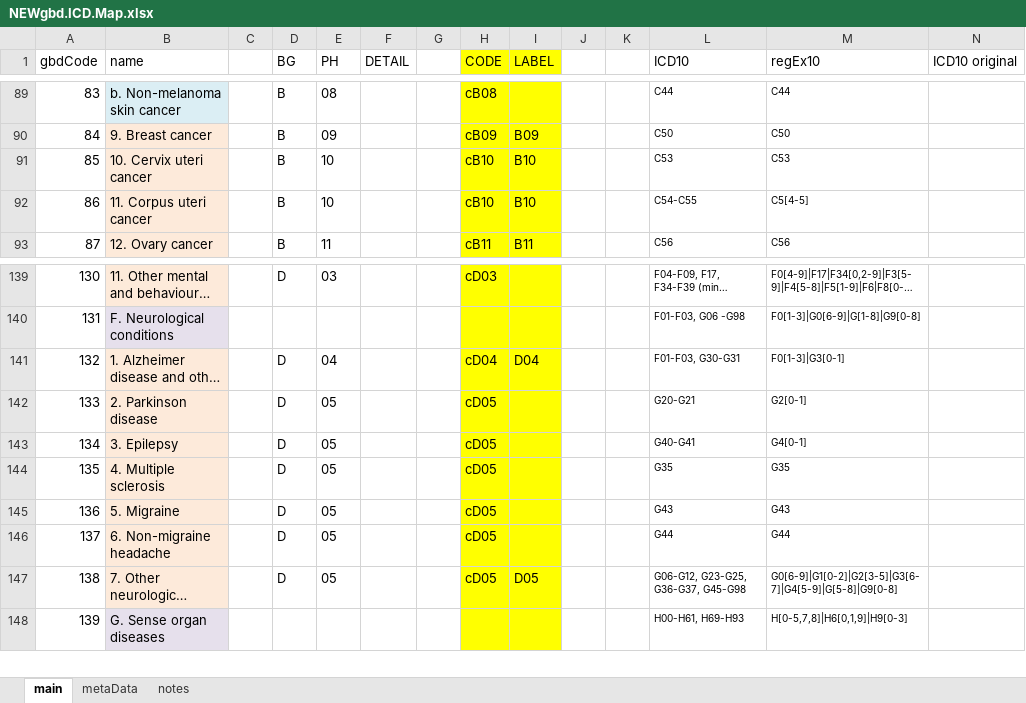
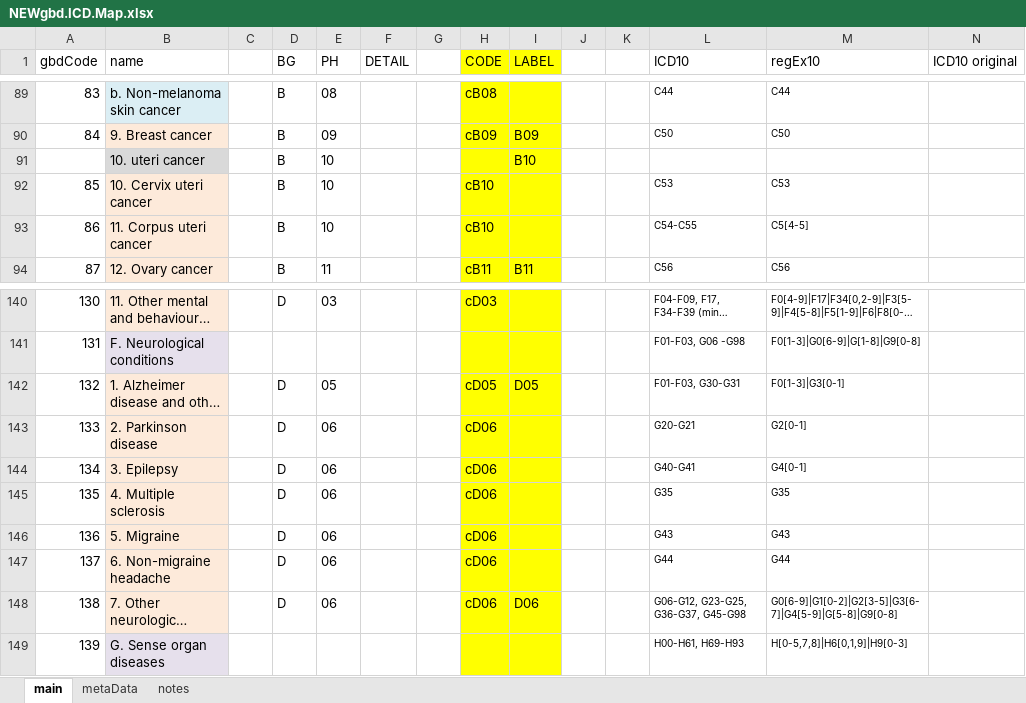
Before and after one commit to mcSamuelDataSci/CACommunityBurden, an Excel workbook: myCBD/myInfo/NEWgbd.ICD.Map.xlsx, sheet main, drawn as a sheet; only a part is shown, gaps mark what is left out; long unchanged cells end in …; values as stored, in another font and other column widths than the file's, no borders; addresses are those after the commit; rows hold the shown columns only; the diff names each change by its address in the sheet, - before the commit and + after, or states it on an @@ line.

Commit message:
condition list work

```diff
--- a/myCBD/myInfo/NEWgbd.ICD.Map.xlsx (sheet main)
+++ b/myCBD/myInfo/NEWgbd.ICD.Map.xlsx (sheet main)
+row 91:  | 10. uteri cancer |  | B | 10 |  |  |  | B10
-I92:I93 (LABEL): B10
+I92:I93 (LABEL): (empty)
-E142 (PH): 04
+E142 (PH): 05
-H142 (CODE): cD04
+H142 (CODE): cD05
-I142 (LABEL): D04
+I142 (LABEL): D05
-E143:E148 (PH): 05
+E143:E148 (PH): 06
-H143:H148 (CODE): cD05
+H143:H148 (CODE): cD06
-I148 (LABEL): D05
+I148 (LABEL): D06
```
Also changed, not shown: formulas that keep their value.
